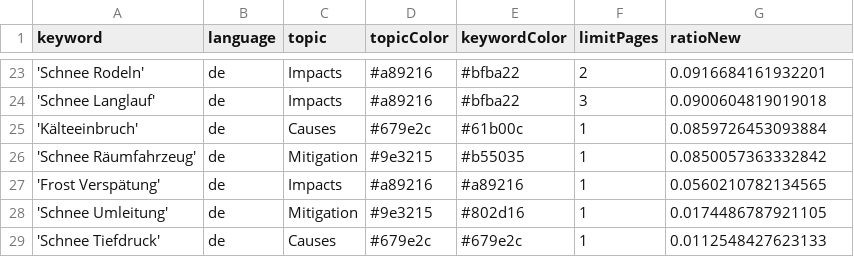
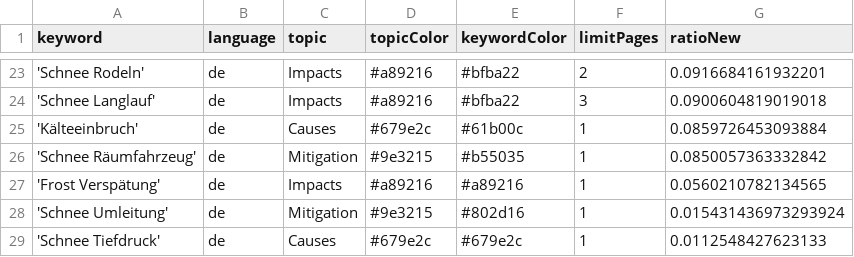
Before and after one commit to emorl-news/winterIsComing, a CSV file: keywords.csv, drawn as a sheet; only a part is shown, gaps mark what is left out.

Commit message:
Commit from GitHub Actions (harvest:0.0)

```diff
--- a/keywords.csv
+++ b/keywords.csv
@@ -27,3 +27,3 @@ keyword,language,topic,topicColor,keywordColor,limitPages,ratioNew
 'Frost Verspätung',de,Impacts,#a89216,#a89216,1,0.0560210782134565
-'Schnee Umleitung',de,Mitigation,#9e3215,#802d16,1,0.0174486787921105
+'Schnee Umleitung',de,Mitigation,#9e3215,#802d16,1,0.015431436973293924
 'Schnee Tiefdruck',de,Causes,#679e2c,#679e2c,1,0.0112548427623133
```
